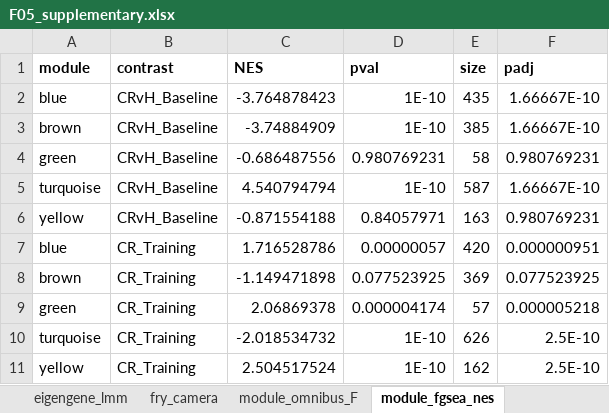
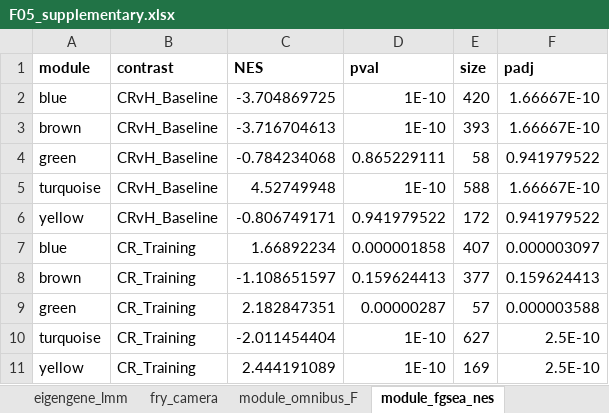
Before and after one commit to Dustyn-T-Lewis/CvH_2026, an Excel workbook: 04_Figures/F05_WGCNA/c_data/F05_supplementary.xlsx, sheet module_fgsea_nes, drawn as a sheet; values as stored, in another font and other column widths than the file's, no borders; removed rows and columns are numbered as before the commit, all else as after; the diff names each change by its address in the sheet, - before the commit and + after, or states it on an @@ line.

```diff
--- a/04_Figures/F05_WGCNA/c_data/F05_supplementary.xlsx (sheet module_fgsea_nes)
+++ b/04_Figures/F05_WGCNA/c_data/F05_supplementary.xlsx (sheet module_fgsea_nes)
-C2 (NES): -3.764878423
+C2 (NES): -3.704869725
-E2 (size): 435
+E2 (size): 420
-C3 (NES): -3.74884909
+C3 (NES): -3.716704613
-E3 (size): 385
+E3 (size): 393
-C4 (NES): -0.686487556
+C4 (NES): -0.784234068
-D4 (pval): 0.980769231
+D4 (pval): 0.865229111
-F4 (padj): 0.980769231
+F4 (padj): 0.941979522
-C5 (NES): 4.540794794
+C5 (NES): 4.52749948
-E5 (size): 587
+E5 (size): 588
-row 6: yellow | CRvH_Baseline | -0.871554188 | 0.84057971 | 163 | 0.980769231
-row 7: blue | CR_Training | 1.716528786 | 0.00000057 | 420 | 0.000000951
-row 8: brown | CR_Training | -1.149471898 | 0.077523925 | 369 | 0.077523925
-row 9: green | CR_Training | 2.06869378 | 0.000004174 | 57 | 0.000005218
+row 6: yellow | CRvH_Baseline | -0.806749171 | 0.941979522 | 172 | 0.941979522
+row 7: blue | CR_Training | 1.66892234 | 0.000001858 | 407 | 0.000003097
+row 8: brown | CR_Training | -1.108651597 | 0.159624413 | 377 | 0.159624413
+row 9: green | CR_Training | 2.182847351 | 0.00000287 | 57 | 0.000003588
-C10 (NES): -2.018534732
+C10 (NES): -2.011454404
-E10 (size): 626
+E10 (size): 627
-C11 (NES): 2.504517524
+C11 (NES): 2.444191089
-E11 (size): 162
+E11 (size): 169
```
Also changed, not shown: sheet module_ora, sheet phenotype_lmm, sheet phenotype_baseline, sheet phenotype_matched, sheet eigengene_lmm, sheet fry_camera, 2 more sheets, 04_Figures/F06_Prediction/c_data/F06_supplementary.xlsx, 44 other files.
